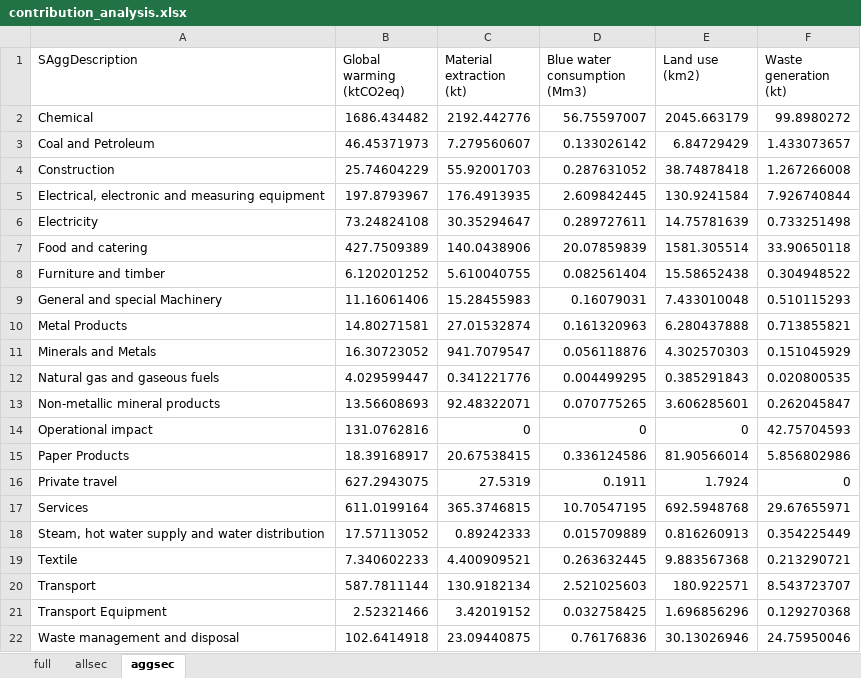
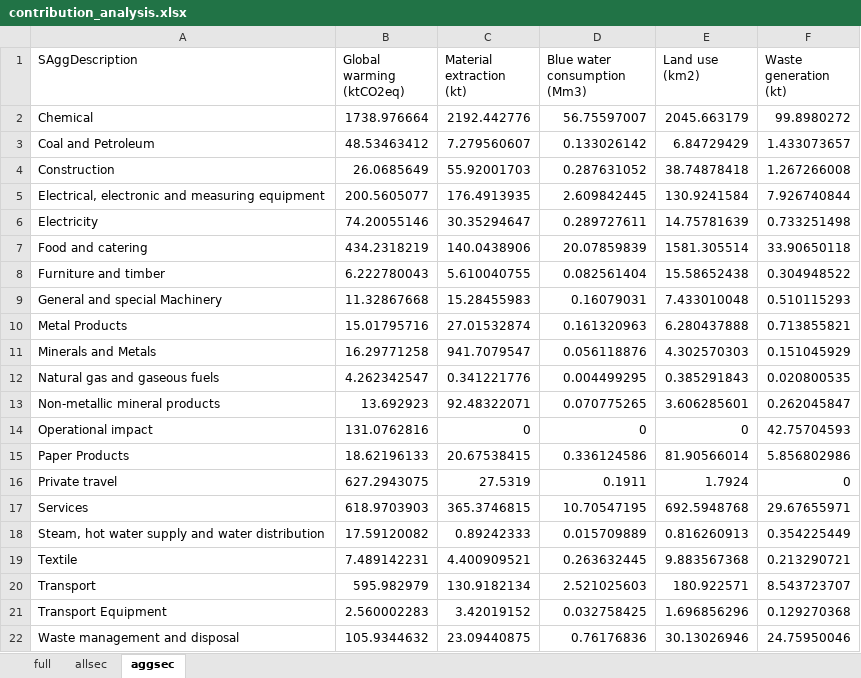
Before and after one commit to Ofir2025/envr-footprint-healthcare-Dk2025, an Excel workbook: data/gold/results/01_eriksen_replication/contribution_analysis.xlsx, sheet aggsec, drawn as a sheet; values as stored, in another font and other column widths than the file's, no borders; the diff names each change by its address in the sheet, - before the commit and + after, or states it on an @@ line.

```diff
--- a/data/gold/results/01_eriksen_replication/contribution_analysis.xlsx (sheet aggsec)
+++ b/data/gold/results/01_eriksen_replication/contribution_analysis.xlsx (sheet aggsec)
-B2 (Global warming (ktCO2eq)): 1686.434482
+B2 (Global warming (ktCO2eq)): 1738.976664
-B3 (Global warming (ktCO2eq)): 46.45371973
+B3 (Global warming (ktCO2eq)): 48.53463412
-B4 (Global warming (ktCO2eq)): 25.74604229
+B4 (Global warming (ktCO2eq)): 26.0685649
-B5 (Global warming (ktCO2eq)): 197.8793967
+B5 (Global warming (ktCO2eq)): 200.5605077
-B6 (Global warming (ktCO2eq)): 73.24824108
+B6 (Global warming (ktCO2eq)): 74.20055146
-B7 (Global warming (ktCO2eq)): 427.7509389
+B7 (Global warming (ktCO2eq)): 434.2318219
-B8 (Global warming (ktCO2eq)): 6.120201252
+B8 (Global warming (ktCO2eq)): 6.222780043
-B9 (Global warming (ktCO2eq)): 11.16061406
+B9 (Global warming (ktCO2eq)): 11.32867668
-B10 (Global warming (ktCO2eq)): 14.80271581
+B10 (Global warming (ktCO2eq)): 15.01795716
-B11 (Global warming (ktCO2eq)): 16.30723052
+B11 (Global warming (ktCO2eq)): 16.29771258
-B12 (Global warming (ktCO2eq)): 4.029599447
+B12 (Global warming (ktCO2eq)): 4.262342547
-B13 (Global warming (ktCO2eq)): 13.56608693
+B13 (Global warming (ktCO2eq)): 13.692923
-B15 (Global warming (ktCO2eq)): 18.39168917
+B15 (Global warming (ktCO2eq)): 18.62196133
-B17 (Global warming (ktCO2eq)): 611.0199164
+B17 (Global warming (ktCO2eq)): 618.9703903
-B18 (Global warming (ktCO2eq)): 17.57113052
+B18 (Global warming (ktCO2eq)): 17.59120082
-B19 (Global warming (ktCO2eq)): 7.340602233
+B19 (Global warming (ktCO2eq)): 7.489142231
-B20 (Global warming (ktCO2eq)): 587.7811144
+B20 (Global warming (ktCO2eq)): 595.982979
-B21 (Global warming (ktCO2eq)): 2.52321466
+B21 (Global warming (ktCO2eq)): 2.560002283
-B22 (Global warming (ktCO2eq)): 102.6414918
+B22 (Global warming (ktCO2eq)): 105.9344632
```
Also changed, not shown: sheet full, sheet allsec, data/gold/results/01_eriksen_replication/Contribution_full_detail.xlsx, data/gold/results/01_eriksen_replication/Hotspot_full_detail.xlsx, 36 other files.
